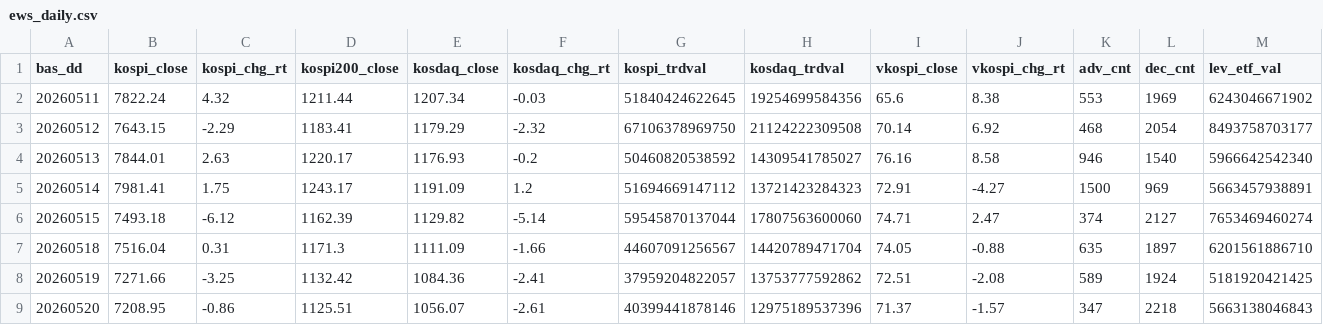
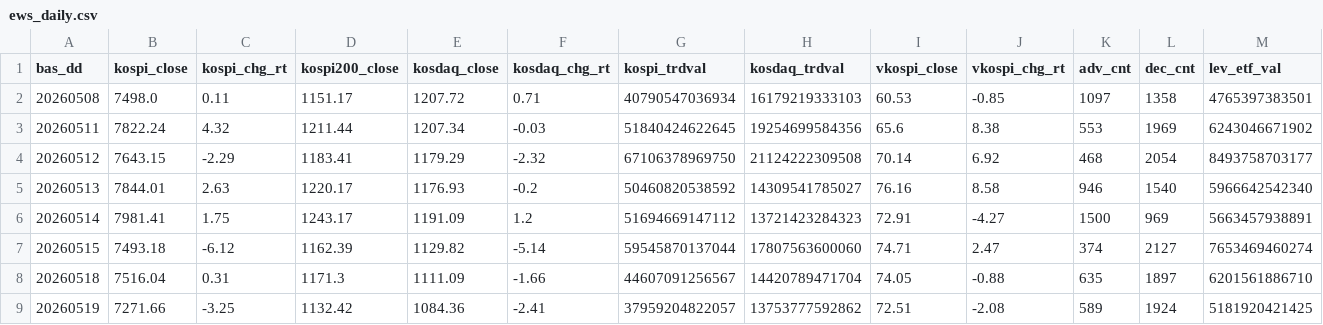
Before and after one commit to Leelll1/Screen, a CSV file: results/krx/ews_daily.csv, drawn as a sheet; only a part is shown; the shorter side is filled out with more unchanged rows; rows hold the shown columns only; the diff names each change by its address in the sheet, - before the commit and + after, or states it on an @@ line.

```diff
--- a/results/krx/ews_daily.csv
+++ b/results/krx/ews_daily.csv
+row 2: 20260508 | 7498.0 | 0.11 | 1151.17 | 1207.72 | 0.71 | 40790547036934 | 16179219333103 | 60.53 | -0.85 | 1097 | 1358 | 4765397383501
```
Also changed, not shown: results/_meta/source_health_202609.csv, results/fss/status.csv, 3 other files.
